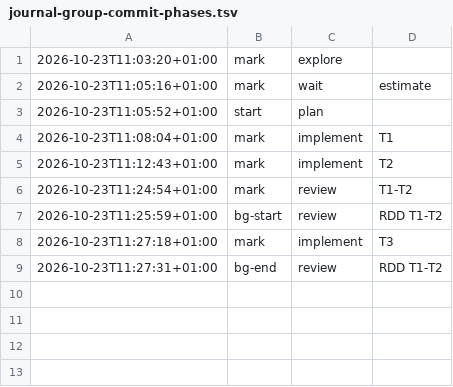
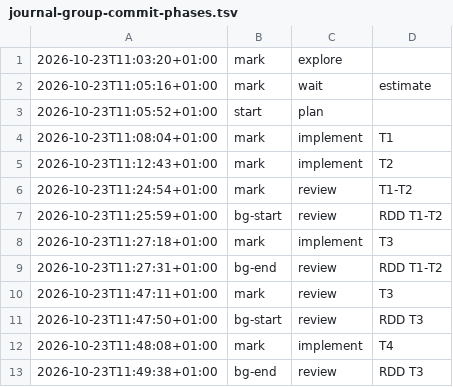
Before and after one commit to jesuslpm/Krummi, a TSV file: odd/tasks/journal-group-commit-phases.tsv, drawn as a sheet; the diff names each change by its address in the sheet, - before the commit and + after, or states it on an @@ line.

Commit message:
feat: release the write turn at the commit's point of no return
E2, E3, E5 and E11 of docs/prd/krummi/journal-group-commit.prd.md: a commit releases the turn once it is in the journal's queue and then waits until it is durable, so commits waiting at the same time share one write; a commit without changes waits for what it saw. The journal's writer wakes the requests waiting for the turn when a group fails. New commit points after the point of no return (AC-E1 to AC-E7, AC-E11, AC-E16, AC-E18).

```diff
--- a/odd/tasks/journal-group-commit-phases.tsv
+++ b/odd/tasks/journal-group-commit-phases.tsv
+row 10: 2026-10-23T11:47:11+01:00 | mark | review | T3
+row 11: 2026-10-23T11:47:50+01:00 | bg-start | review | RDD T3
+row 12: 2026-10-23T11:48:08+01:00 | mark | implement | T4
+row 13: 2026-10-23T11:49:38+01:00 | bg-end | review | RDD T3
```
Also changed, not shown: 6 other files.
